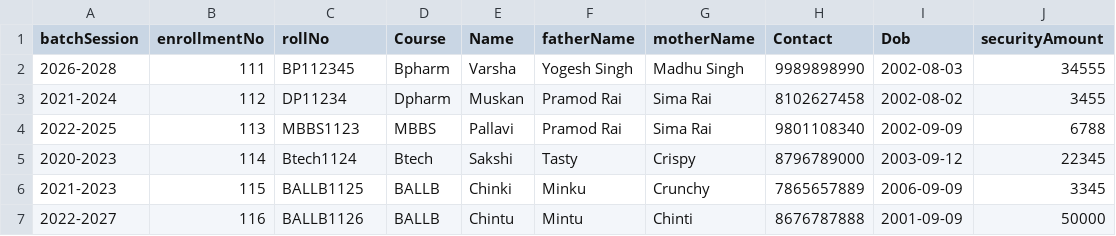
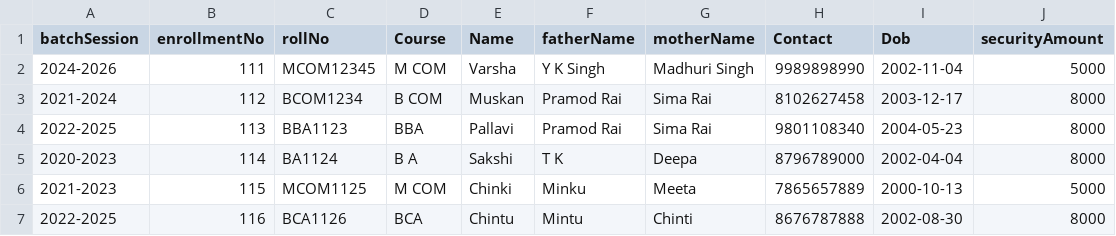
Before and after one commit to VarshaSingh-343/noDueSystem, a CSV file: admin/uploadFile/Class.csv, drawn as a sheet.

```diff
--- a/admin/uploadFile/Class.csv
+++ b/admin/uploadFile/Class.csv
@@ -1,7 +1,7 @@
 batchSession,enrollmentNo,rollNo,Course,Name,fatherName,motherName,Contact,Dob,securityAmount
-2026-2028,111,BP112345,Bpharm,Varsha,Yogesh Singh,Madhu Singh,9989898990,2002-08-03,34555
-2021-2024,112,DP11234,Dpharm,Muskan,Pramod Rai,Sima Rai,8102627458,2002-08-02,3455
-2022-2025,113,MBBS1123,MBBS,Pallavi,Pramod Rai,Sima Rai,9801108340,2002-09-09,6788
-2020-2023,114,Btech1124,Btech,Sakshi,Tasty,Crispy,8796789000,2003-09-12,22345
-2021-2023,115,BALLB1125,BALLB,Chinki,Minku,Crunchy,7865657889,2006-09-09,3345
-2022-2027,116,BALLB1126,BALLB,Chintu,Mintu,Chinti,8676787888,2001-09-09,50000
+2024-2026,111,MCOM12345,M COM,Varsha,Y K Singh,Madhuri Singh,9989898990,2002-11-04,5000
+2021-2024,112,BCOM1234,B COM,Muskan,Pramod Rai,Sima Rai,8102627458,2003-12-17,8000
+2022-2025,113,BBA1123,BBA,Pallavi,Pramod Rai,Sima Rai,9801108340,2004-05-23,8000
+2020-2023,114,BA1124,B A,Sakshi,T K,Deepa,8796789000,2002-04-04,8000
+2021-2023,115,MCOM1125,M COM,Chinki,Minku,Meeta,7865657889,2000-10-13,5000
+2022-2025,116,BCA1126,BCA,Chintu,Mintu,Chinti,8676787888,2002-08-30,8000
```
Also changed, not shown: 25 other files.
